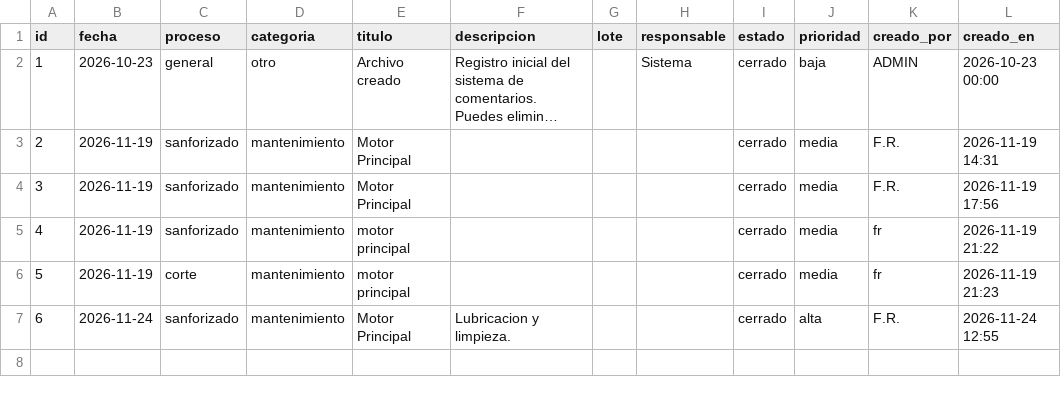
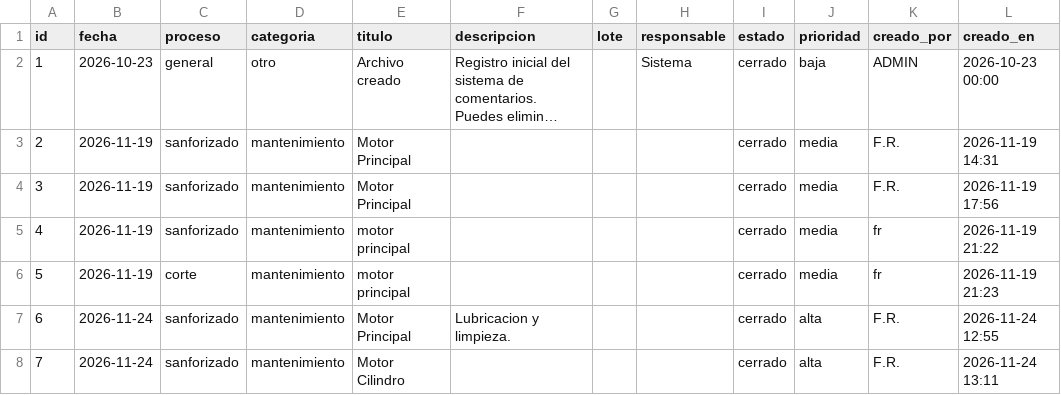
Before and after one commit to fherross3-ops/APP_PAcabado, a CSV file: data/comentarios.csv, drawn as a sheet; long unchanged cells end in ….

Commit message:
Agregar comentario #7: Motor Cilindro

```diff
--- a/data/comentarios.csv
+++ b/data/comentarios.csv
@@ -7 +7,2 @@ id,fecha,proceso,categoria,titulo,descripcion,lote,responsable,estado,prioridad,
 6,2026-11-24,sanforizado,mantenimiento,Motor Principal,Lubricacion y limpieza.,,,cerrado,alta,F.R.,2026-11-24 12:55
+7,2026-11-24,sanforizado,mantenimiento,Motor Cilindro,,,,cerrado,alta,F.R.,2026-11-24 13:11
```
